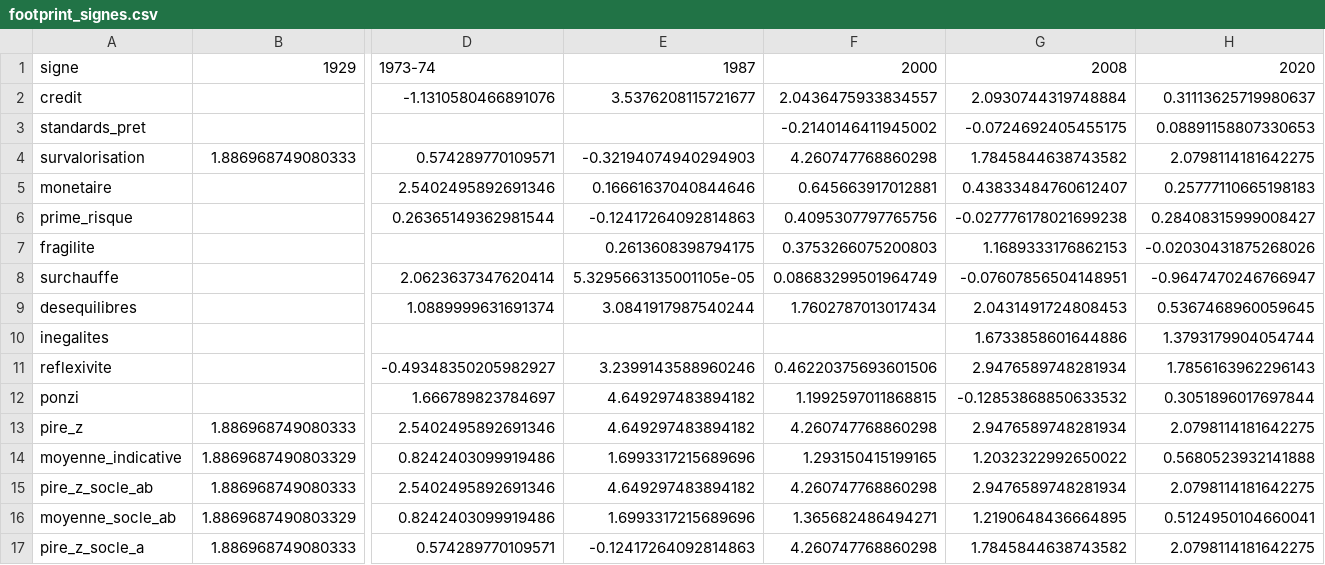
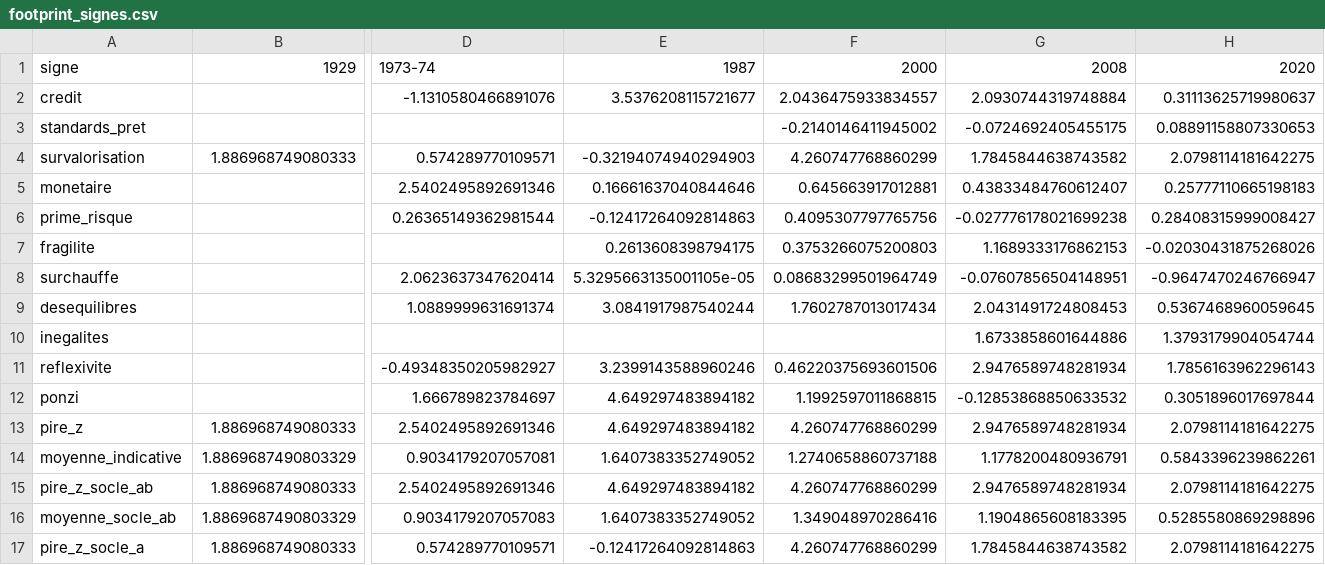
Before and after one commit to Akiravince/vigilance-pre-krach, a CSV file: output/footprint_signes.csv, drawn as a sheet; only a part is shown, gaps mark what is left out; the diff names each change by its address in the sheet, - before the commit and + after, or states it on an @@ line.

```diff
--- a/output/footprint_signes.csv
+++ b/output/footprint_signes.csv
-F4: 4.260747768860298
+F4: 4.260747768860299
-F13: 4.260747768860298
+F13: 4.260747768860299
-D14: 0.8242403099919486
+D14: 0.9034179207057081
-E14: 1.6993317215689696
+E14: 1.6407383352749052
-F14: 1.293150415199165
+F14: 1.2740658860737188
-G14: 1.2032322992650022
+G14: 1.1778200480936791
-H14: 0.5680523932141888
+H14: 0.5843396239862261
-F15: 4.260747768860298
+F15: 4.260747768860299
-D16: 0.8242403099919486
+D16: 0.9034179207057083
-E16: 1.6993317215689696
+E16: 1.6407383352749052
-F16: 1.365682486494271
+F16: 1.349048970286416
-G16: 1.2190648436664895
+G16: 1.1904865608183395
-H16: 0.5124950104660041
+H16: 0.5285580869298896
-F17: 4.260747768860298
+F17: 4.260747768860299
```
Also changed, not shown: data/history/composite.csv, data/history/panel_z.csv, 6 other files.
